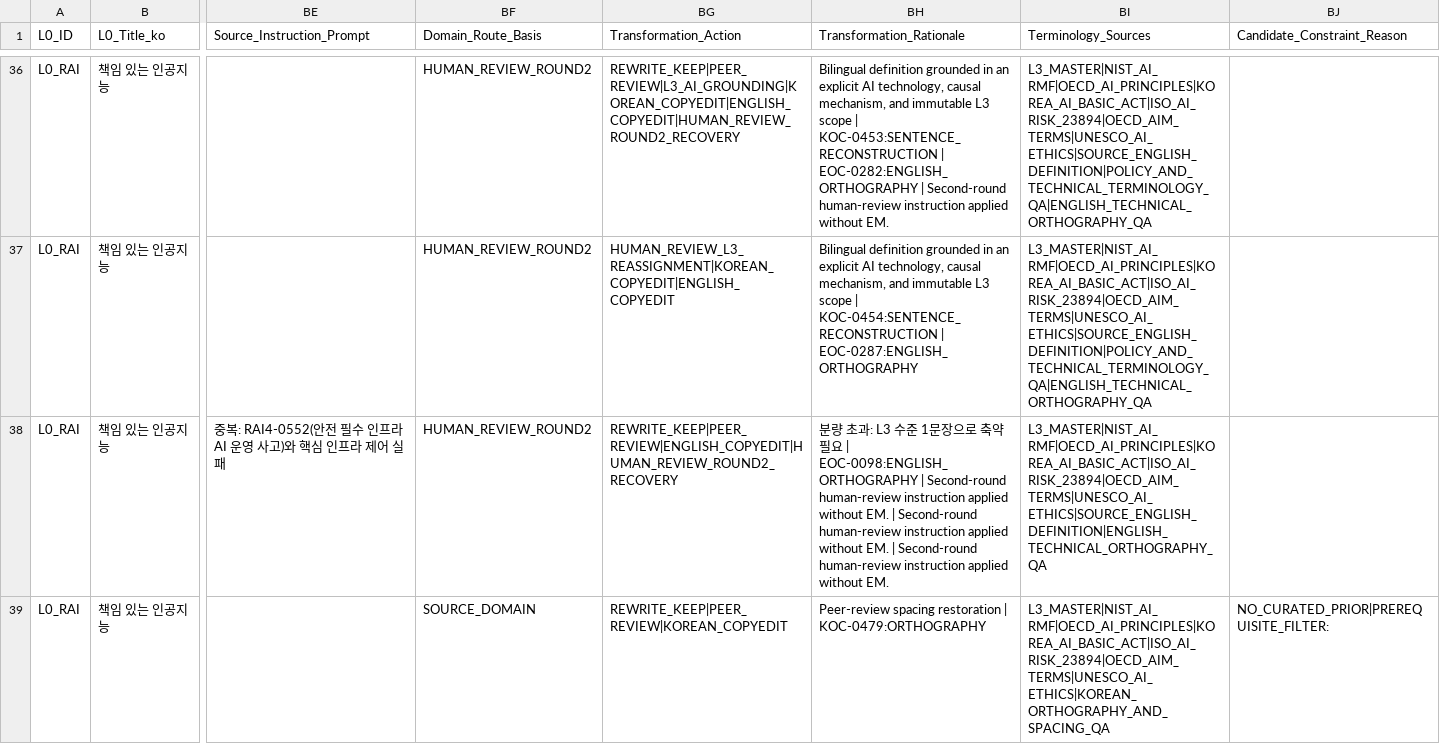
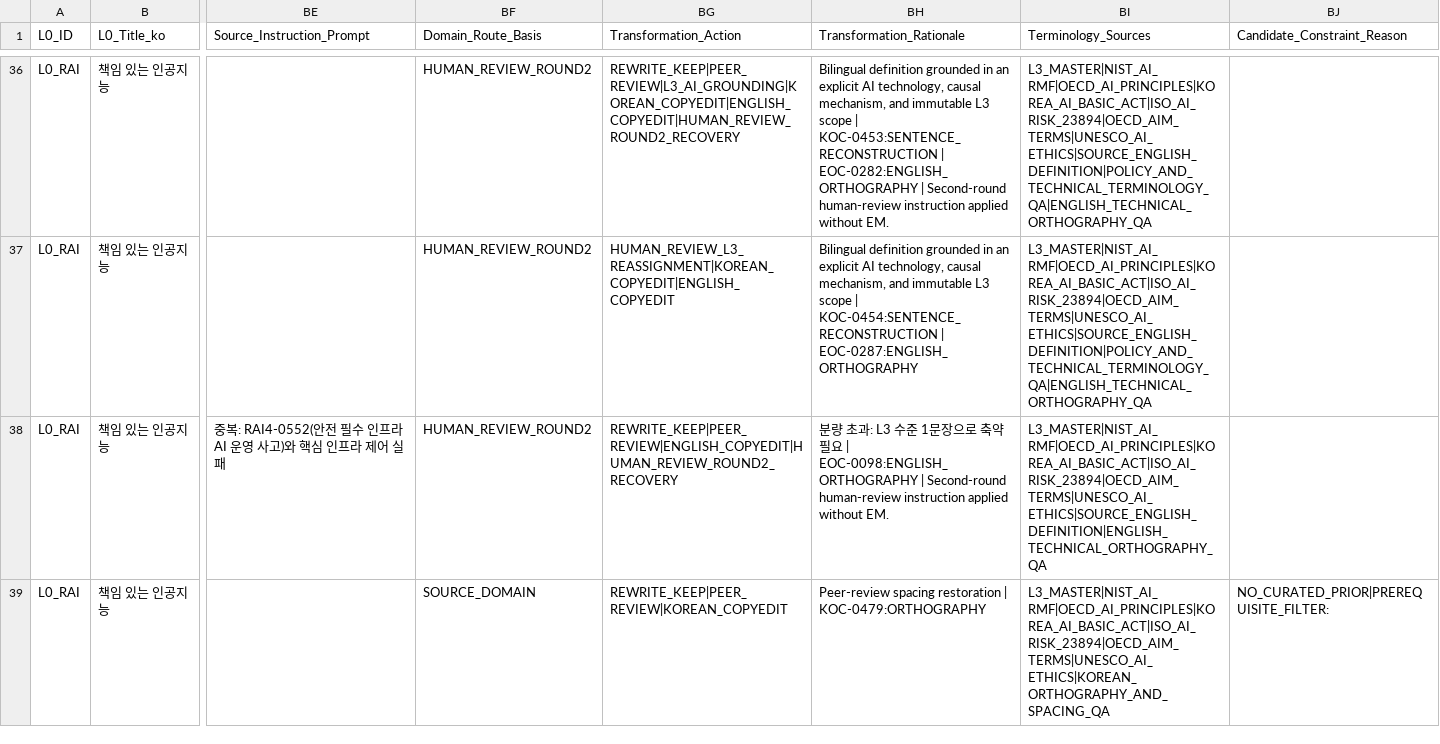
Before and after one commit to deep1003/RAI-Risk-Taxonomy-2.0, a CSV file: projects/rai_risk_taxonomy_2_0_rebuild_20260826/07_human_review_recovery_applied/L4_Physical_Human_Review_Recovery_Applied.csv, drawn as a sheet; only a part is shown, gaps mark what is left out; the diff covers the shown part only; the diff names each change by its address in the sheet, - before the commit and + after, or states it on an @@ line.

```diff
--- a/projects/rai_risk_taxonomy_2_0_rebuild_20260826/07_human_review_recovery_applied/L4_Physical_Human_Review_Recovery_Applied.csv
+++ b/projects/rai_risk_taxonomy_2_0_rebuild_20260826/07_human_review_recovery_applied/L4_Physical_Human_Review_Recovery_Applied.csv
-BH38 (Transformation_Rationale): …without EM. | Second-round human-review instruction applied without EM. | Second-round human-review instruction applied without EM.
+BH38 (Transformation_Rationale): …without EM.
```
Also changed, not shown: 6 edited cells elsewhere in this file, projects/rai_risk_taxonomy_2_0_rebuild_20260826/06_human_review_recovery/Human_Review_Round2_Recovery_Decisions.csv, projects/rai_risk_taxonomy_2_0_rebuild_20260826/07_human_review_recovery_applied/Deletion_Tombstones.csv, 50 other files.
